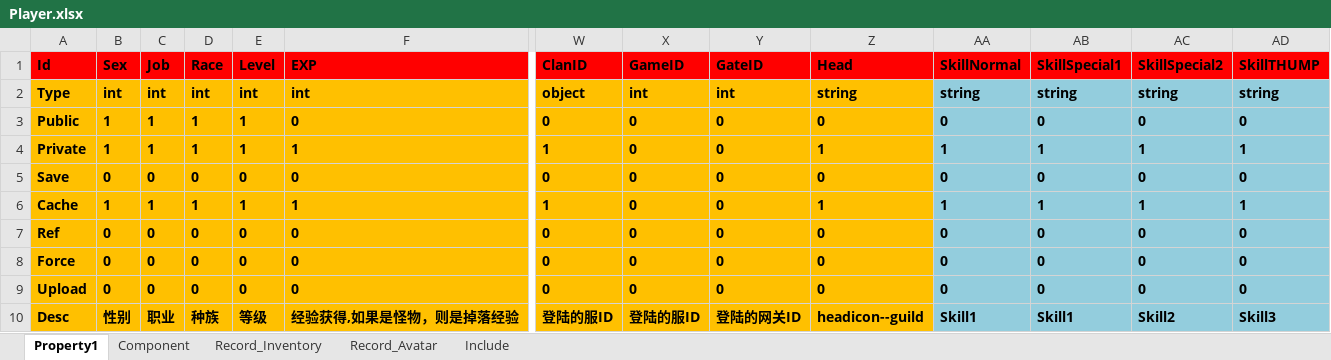
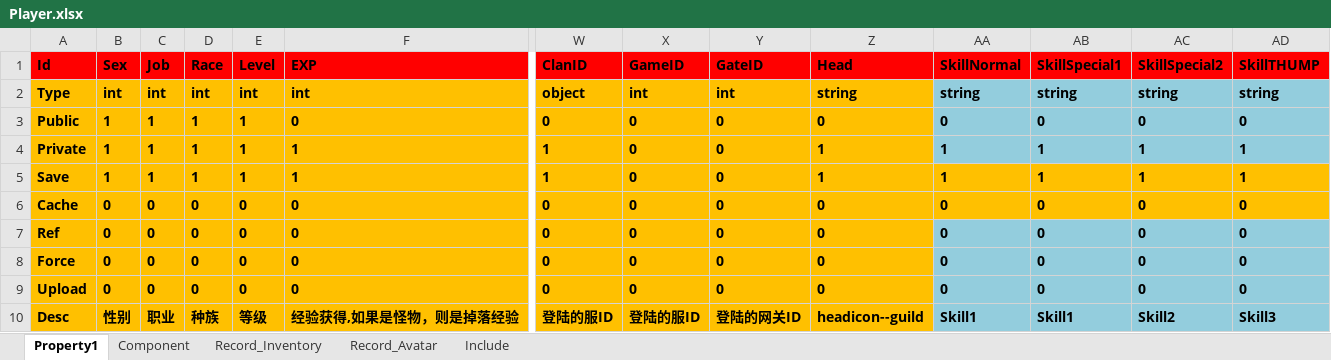
Before and after one commit to hu-81/NoahGameFramee, an Excel workbook: _Out/NFDataCfg/Excel/Player.xlsx, sheet Property1, drawn as a sheet; only a part is shown, gaps mark what is left out; values as stored, in another font and other column widths than the file's, no borders; removed rows and columns are numbered as before the commit, all else as after; rows hold the shown columns only; the diff names each change by its address in the sheet, - before the commit and + after, or states it on an @@ line.

Commit message:
fix bug:
add item count

```diff
--- a/_Out/NFDataCfg/Excel/Player.xlsx (sheet Property1)
+++ b/_Out/NFDataCfg/Excel/Player.xlsx (sheet Property1)
-row 5: Save | 0 | 0 | 0 | 0 | 0 | 0 | 0 | 0 | 0 | 0 | 0 | 0 | 0
-A5 (Id): Cache
+A5 (Id): Save
-AA5:AD5 fill: #93CDDD
+AA5:AD5 fill: #FFC000
+row 6: Cache | 0 | 0 | 0 | 0 | 0 | 0 | 0 | 0 | 0 | 0 | 0 | 0 | 0
```
Also changed, not shown: sheet Record_Avatar, sheet Record_Inventory, 2 other files.
